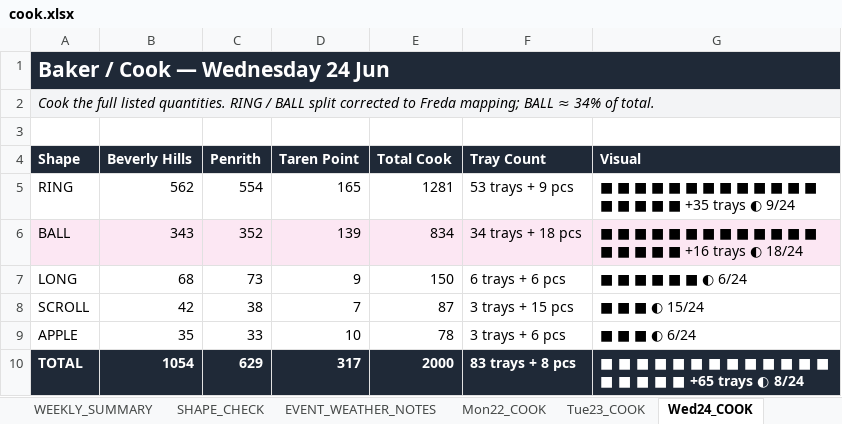
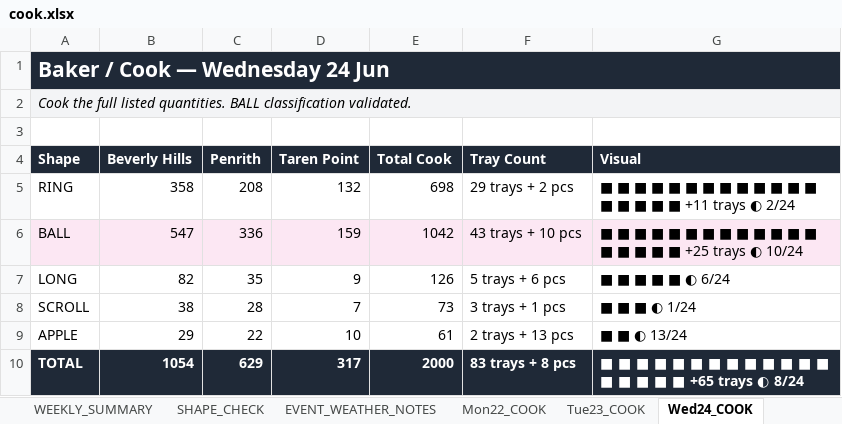
Before and after one commit to winstonsmith38330/Freda-cockpit-V31, an Excel workbook: server/data/imports/production/cook.xlsx, sheet Wed24_COOK, drawn as a sheet; values as stored, in another font and other column widths than the file's, no borders; the diff names each change by its address in the sheet, - before the commit and + after, or states it on an @@ line.

Commit message:
Update cook.xlsx

```diff
--- a/server/data/imports/production/cook.xlsx (sheet Wed24_COOK)
+++ b/server/data/imports/production/cook.xlsx (sheet Wed24_COOK)
-A2 (Shape): …listed quantities. RING / BALL split corrected to Freda mapping; BALL ≈ 34% of total.
+A2 (Shape): …listed quantities. BALL classification validated.
-B5 (Beverly Hills): 562
+B5 (Beverly Hills): 358
-C5 (Penrith): 554
+C5 (Penrith): 208
-D5 (Taren Point): 165
+D5 (Taren Point): 132
-E5 (Total Cook): 1281
+E5 (Total Cook): 698
-F5 (Tray Count): 53 trays + 9 pcs
+F5 (Tray Count): 29 trays + 2 pcs
-G5 (Visual): …■ ■ ■ ■ +35 trays ◐ 9/24
+G5 (Visual): …■ ■ ■ ■ +11 trays ◐ 2/24
-B6 (Beverly Hills): 343
+B6 (Beverly Hills): 547
-C6 (Penrith): 352
+C6 (Penrith): 336
-D6 (Taren Point): 139
+D6 (Taren Point): 159
-E6 (Total Cook): 834
+E6 (Total Cook): 1042
-F6 (Tray Count): 34 trays + 18 pcs
+F6 (Tray Count): 43 trays + 10 pcs
-G6 (Visual): …■ ■ ■ ■ +16 trays ◐ 18/24
+G6 (Visual): …■ ■ ■ ■ +25 trays ◐ 10/24
-B7 (Beverly Hills): 68
+B7 (Beverly Hills): 82
-C7 (Penrith): 73
+C7 (Penrith): 35
-E7 (Total Cook): 150
+E7 (Total Cook): 126
-F7 (Tray Count): 6 trays + 6 pcs
+F7 (Tray Count): 5 trays + 6 pcs
-G7 (Visual): ■ ■ ■ ■ ■ ■ ◐ 6/24
+G7 (Visual): ■ ■ ■ ■ ■ ◐ 6/24
-B8 (Beverly Hills): 42
+B8 (Beverly Hills): 38
-C8 (Penrith): 38
+C8 (Penrith): 28
-E8 (Total Cook): 87
+E8 (Total Cook): 73
-F8 (Tray Count): 3 trays + 15 pcs
+F8 (Tray Count): 3 trays + 1 pcs
-G8 (Visual): ■ ■ ■ ◐ 15/24
+G8 (Visual): ■ ■ ■ ◐ 1/24
-B9 (Beverly Hills): 35
+B9 (Beverly Hills): 29
-C9 (Penrith): 33
+C9 (Penrith): 22
-E9 (Total Cook): 78
+E9 (Total Cook): 61
-F9 (Tray Count): 3 trays + 6 pcs
+F9 (Tray Count): 2 trays + 13 pcs
-G9 (Visual): ■ ■ ■ ◐ 6/24
+G9 (Visual): ■ ■ ◐ 13/24
```
Also changed, not shown: sheet COOK_INPUTS, sheet SHAPE_CHECK, sheet Tue23_COOK, sheet Mon22_COOK, sheet Thu25_COOK, sheet Fri26_COOK, 5 more sheets.
